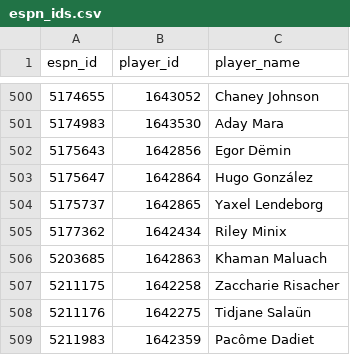
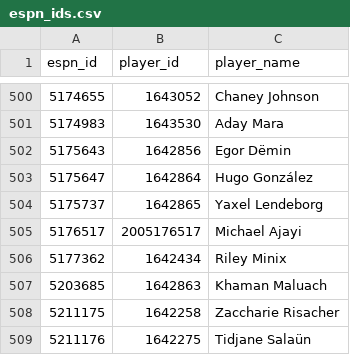
Before and after one commit to chamberneezy/fantasy, a CSV file: data/season/espn_ids.csv, drawn as a sheet; only a part is shown, gaps mark what is left out; the shorter side is filled out with more unchanged rows; the diff names each change by its address in the sheet, - before the commit and + after, or states it on an @@ line.

```diff
--- a/data/season/espn_ids.csv
+++ b/data/season/espn_ids.csv
+row 505: 5176517 | 2005176517 | Michael Ajayi
```
